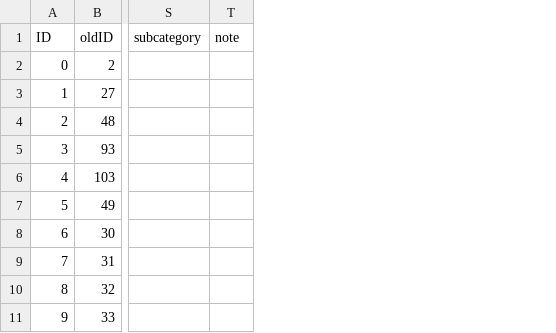
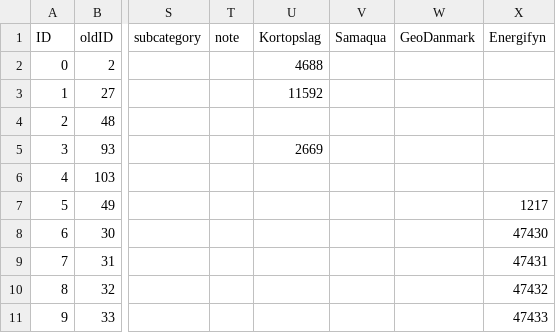
Before and after one commit to OliverVea/jayde16_olvea16_masters_2021, a CSV file: v1/files/GNSS/GNSS_park.csv, drawn as a sheet; only a part is shown, gaps mark what is left out; the diff names each change by its address in the sheet, - before the commit and + after, or states it on an @@ line.

```diff
--- a/v1/files/GNSS/GNSS_park.csv
+++ b/v1/files/GNSS/GNSS_park.csv
+column U (Kortopslag), rows 2-5: 4688 | 11592 |  | 2669
+column V (Samaqua), empty
+column W (GeoDanmark), empty
+column X (Energifyn), rows 7-11: 1217 | 47430 | 47431 | 47432 | 47433
```
Also changed, not shown: 6 other files.
